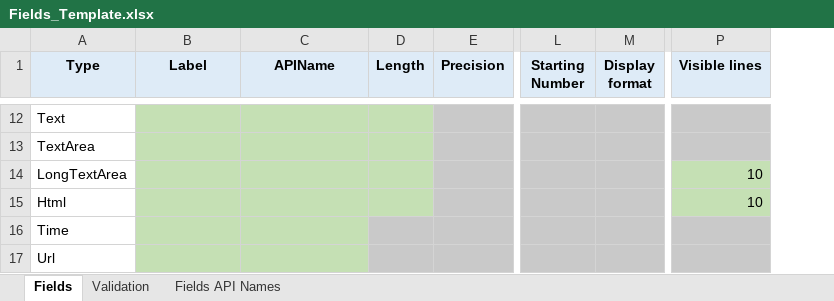
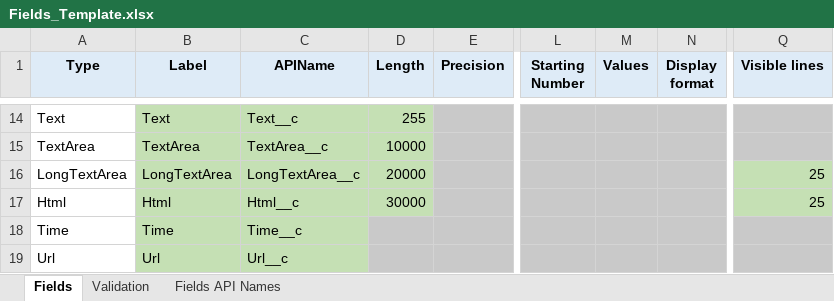
Before and after one commit to niets10/SF-custom-fields, an Excel workbook: Fields_Template.xlsx, sheet Fields, drawn as a sheet; only a part is shown, gaps mark what is left out; values as stored, in another font and other column widths than the file's, no borders; addresses are those after the commit; the diff covers the shown part only; the diff names each change by its address in the sheet, - before the commit and + after, or states it on an @@ line.

Commit message:
Updated Fields Template

```diff
--- a/Fields_Template.xlsx (sheet Fields)
+++ b/Fields_Template.xlsx (sheet Fields)
+column M (Values), empty
-B14 (Label): (empty)
+B14 (Label): Text
-C14 (APIName): (empty)
+C14 (APIName): Text__c
-D14 (Length): (empty)
+D14 (Length): 255
-B15 (Label): (empty)
+B15 (Label): TextArea
-C15 (APIName): (empty)
+C15 (APIName): TextArea__c
-D15 (Length): (empty)
+D15 (Length): 10000
-B16 (Label): (empty)
+B16 (Label): LongTextArea
-C16 (APIName): (empty)
+C16 (APIName): LongTextArea__c
-D16 (Length): (empty)
+D16 (Length): 20000
-Q16:Q17 (Visible lines): 10
+Q16:Q17 (Visible lines): 25
-B17 (Label): (empty)
+B17 (Label): Html
-C17 (APIName): (empty)
+C17 (APIName): Html__c
-D17 (Length): (empty)
+D17 (Length): 30000
-B18 (Label): (empty)
+B18 (Label): Time
-C18 (APIName): (empty)
+C18 (APIName): Time__c
-B19 (Label): (empty)
+B19 (Label): Url
-C19 (APIName): (empty)
+C19 (APIName): Url__c
```
Also changed, not shown: 2 added rows and 30 edited cells elsewhere in this sheet.
